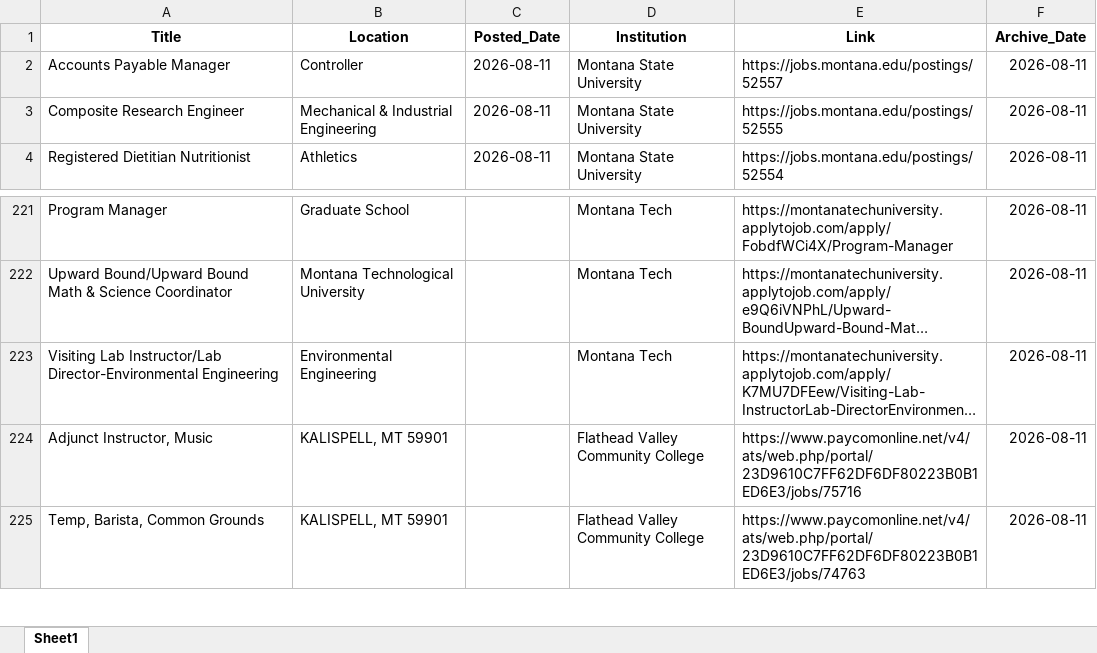
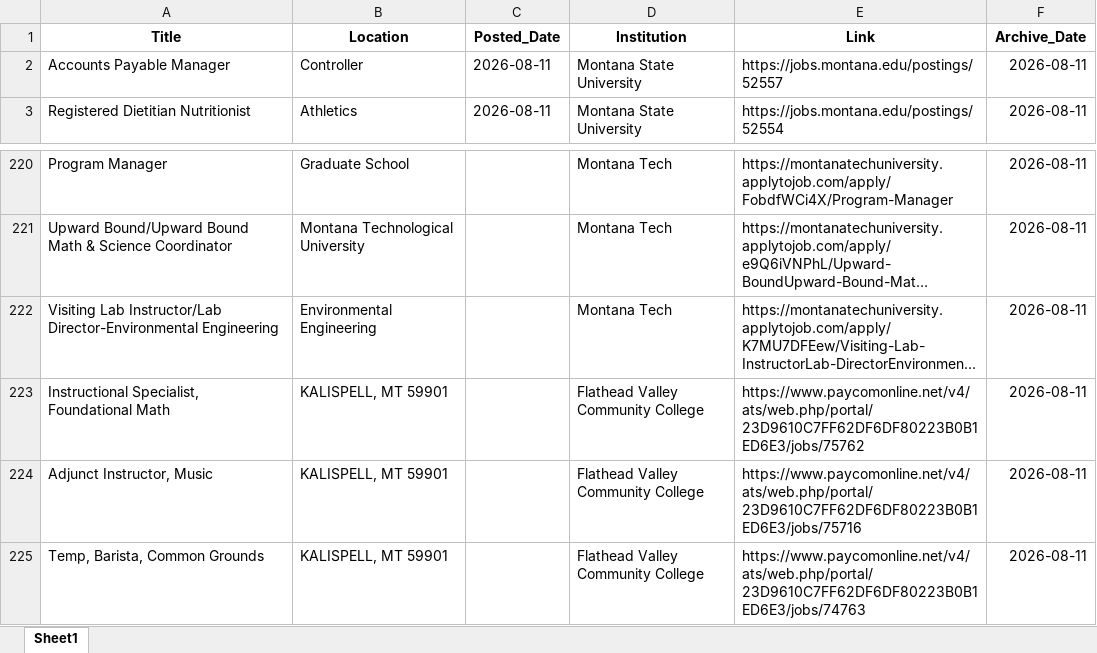
Before and after one commit to bostickmike/Montana-Education-Jobs-Dashboard, an Excel workbook: Archived_HE_Data/hedata_2026-08-11.xlsx, sheet Sheet1, drawn as a sheet; only a part is shown, gaps mark what is left out; long unchanged cells end in …; values as stored, in another font and other column widths than the file's, no borders; removed rows and columns are numbered as before the commit, all else as after; the diff names each change by its address in the sheet, - before the commit and + after, or states it on an @@ line.

```diff
--- a/Archived_HE_Data/hedata_2026-08-11.xlsx (sheet Sheet1)
+++ b/Archived_HE_Data/hedata_2026-08-11.xlsx (sheet Sheet1)
-row 3: Composite Research Engineer | Mechanical & Industrial Engineering | 2026-08-11 | Montana State University | https://jobs.montana.edu/postings/52555 | 2026-08-11
+row 223: Instructional Specialist, Foundational Math | KALISPELL, MT 59901 |  | Flathead Valley Community College | https://www.paycomonline.net/v4/ats/web.php/portal/23D9610C7FF62DF6DF80223B0B1ED6E3/jobs/75762 | 2026-08-11
```
Also changed, not shown: Mt_Ed_Jobs/hedata.xlsx, 8 other files.
